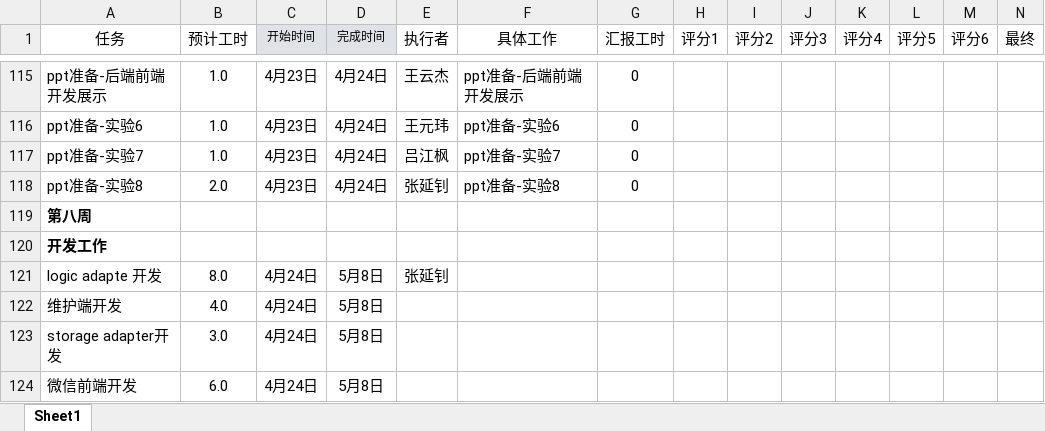
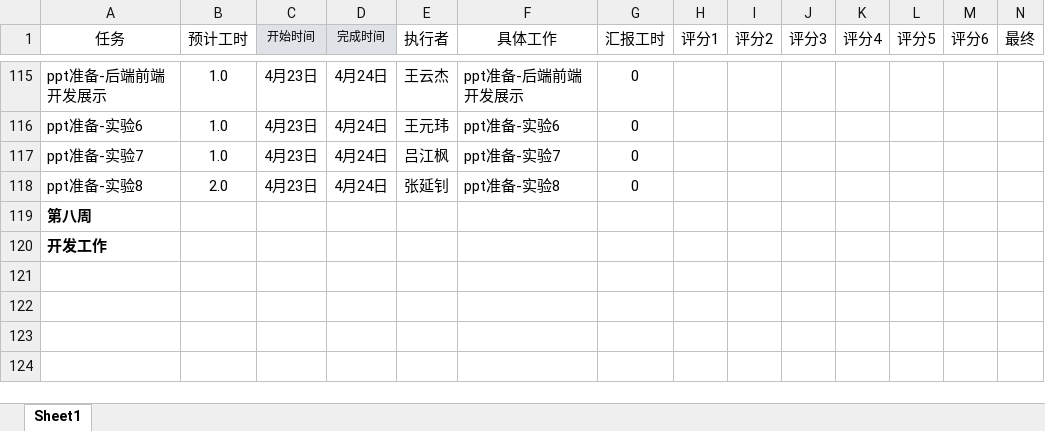
Before and after one commit to bhsei/20_E, an Excel workbook: 实验8：工作量估计与统计分析/工作量统计表格.xlsx, sheet Sheet1, drawn as a sheet; only a part is shown, gaps mark what is left out; values as stored, in another font and other column widths than the file's, no borders; the diff names each change by its address in the sheet, - before the commit and + after, or states it on an @@ line.

```diff
--- a/实验8：工作量估计与统计分析/工作量统计表格.xlsx (sheet Sheet1)
+++ b/实验8：工作量估计与统计分析/工作量统计表格.xlsx (sheet Sheet1)
-row 121: logic adapte 开发 | 8.0 | 4月24日 | 5月8日 | 张延钊
-row 122: 维护端开发 | 4.0 | 4月24日 | 5月8日
-row 123: storage adapter开发 | 3.0 | 4月24日 | 5月8日
-row 124: 微信前端开发 | 6.0 | 4月24日 | 5月8日
```
Also changed, not shown: 52 other files.
